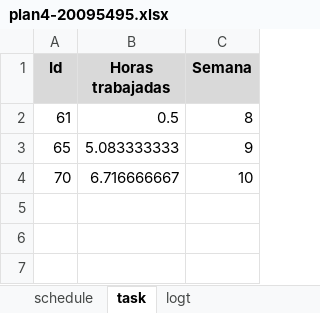
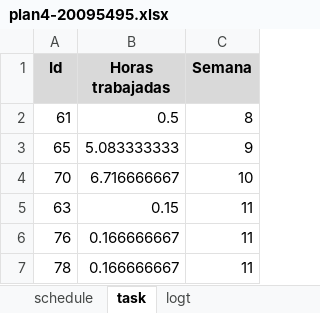
Before and after one commit to jw92/PPR, an Excel workbook: tspi/ciclo-4/plan4-20095495.xlsx, sheet task, drawn as a sheet; values as stored, in another font and other column widths than the file's, no borders; the diff names each change by its address in the sheet, - before the commit and + after, or states it on an @@ line.

```diff
--- a/tspi/ciclo-4/plan4-20095495.xlsx (sheet task)
+++ b/tspi/ciclo-4/plan4-20095495.xlsx (sheet task)
+row 5: 63 | 0.15 | 11
+row 6: 76 | 0.166666667 | 11
+row 7: 78 | 0.166666667 | 11
```
Also changed, not shown: sheet logt, 2 other files.
